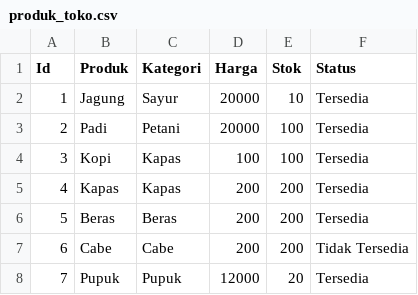
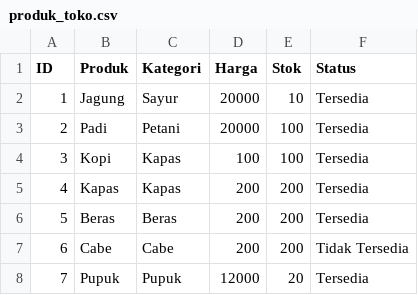
Before and after one commit to AKZeqw/projectalgo1, a CSV file: produk_toko.csv, drawn as a sheet.

```diff
--- a/produk_toko.csv
+++ b/produk_toko.csv
@@ -1,2 +1,2 @@
-Id,Produk,Kategori,Harga,Stok,Status
+ID,Produk,Kategori,Harga,Stok,Status
 1,Jagung,Sayur,20000,10,Tersedia
```
Also changed, not shown: 7 other files.
